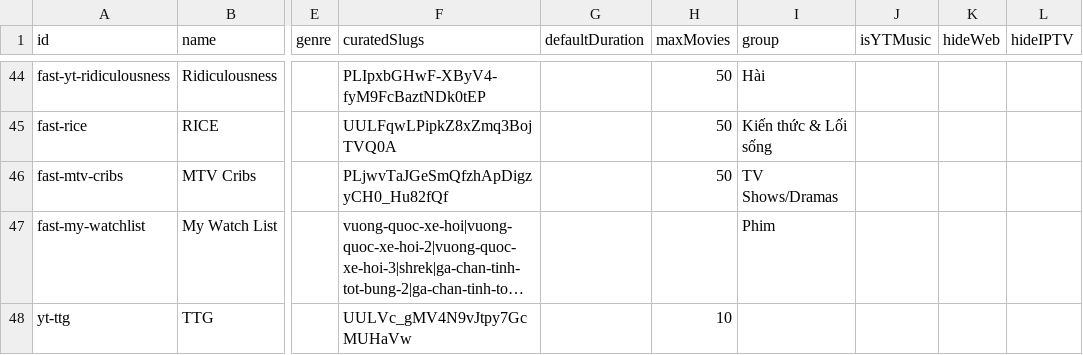
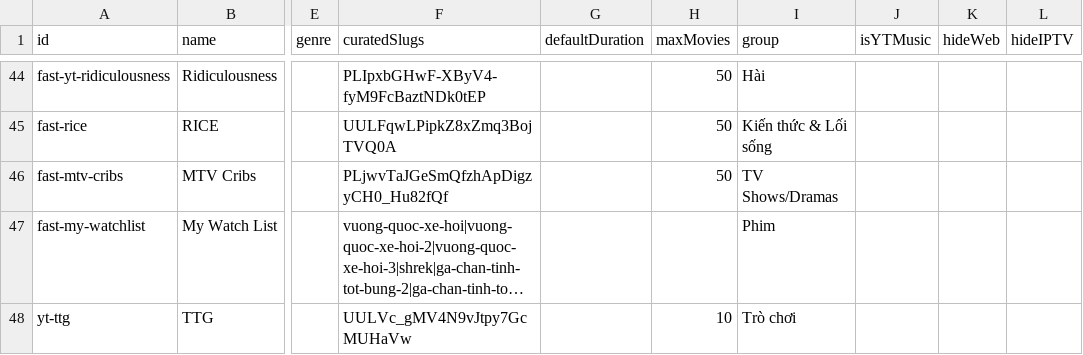
Before and after one commit to ducnt123/tvtools, a CSV file: fast-channels.csv, drawn as a sheet; only a part is shown, gaps mark what is left out; long unchanged cells end in …; the diff names each change by its address in the sheet, - before the commit and + after, or states it on an @@ line.

Commit message:
Cập nhật fast-channels.csv từ trang quản trị Stream24

```diff
--- a/fast-channels.csv
+++ b/fast-channels.csv
-I48 (group): (empty)
+I48 (group): Trò chơi
```
